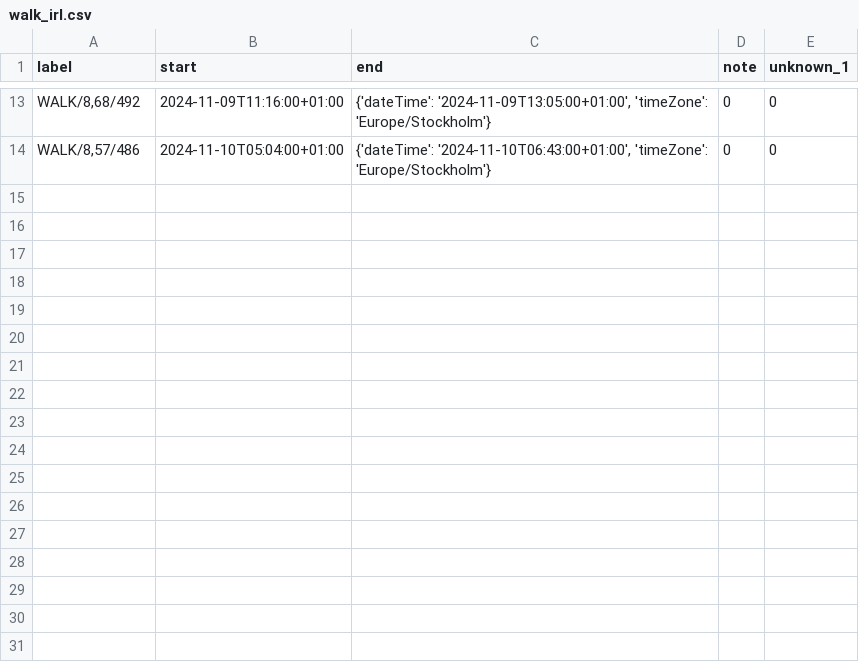
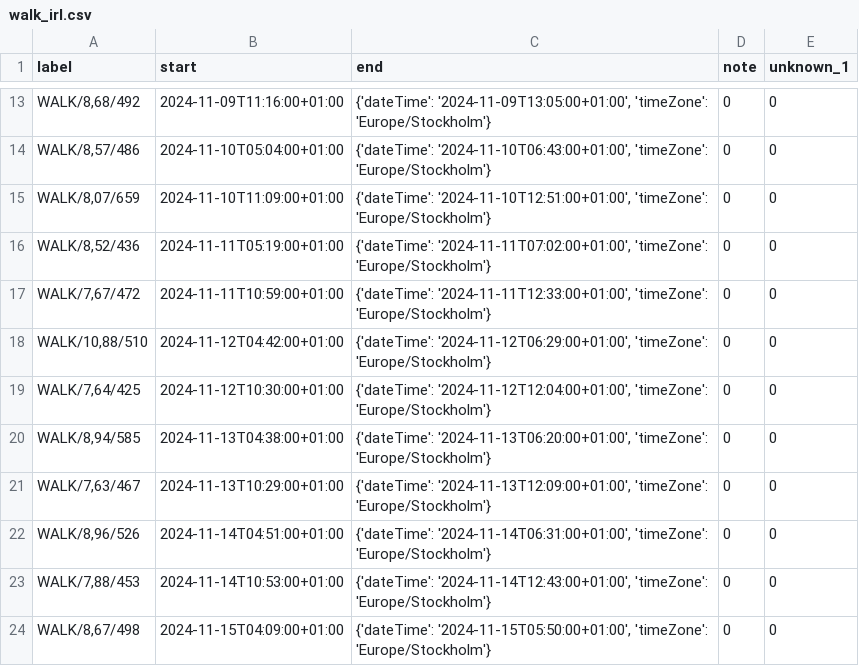
Before and after one commit to liecha/illuminateMe_dreamBoard, a CSV file: data/irl_calendars/walk_irl.csv, drawn as a sheet; only a part is shown, gaps mark what is left out.

```diff
--- a/data/irl_calendars/walk_irl.csv
+++ b/data/irl_calendars/walk_irl.csv
@@ -14 +14,11 @@ label,start,end,note,unknown_1
 "WALK/8,57/486",2024-11-10T05:04:00+01:00,"{'dateTime': '2024-11-10T06:43:00+01:00', 'timeZone': 'Europe/Stockholm'}",0,0
+"WALK/8,07/659",2024-11-10T11:09:00+01:00,"{'dateTime': '2024-11-10T12:51:00+01:00', 'timeZone': 'Europe/Stockholm'}",0,0
+"WALK/8,52/436",2024-11-11T05:19:00+01:00,"{'dateTime': '2024-11-11T07:02:00+01:00', 'timeZone': 'Europe/Stockholm'}",0,0
+"WALK/7,67/472",2024-11-11T10:59:00+01:00,"{'dateTime': '2024-11-11T12:33:00+01:00', 'timeZone': 'Europe/Stockholm'}",0,0
+"WALK/10,88/510",2024-11-12T04:42:00+01:00,"{'dateTime': '2024-11-12T06:29:00+01:00', 'timeZone': 'Europe/Stockholm'}",0,0
+"WALK/7,64/425",2024-11-12T10:30:00+01:00,"{'dateTime': '2024-11-12T12:04:00+01:00', 'timeZone': 'Europe/Stockholm'}",0,0
+"WALK/8,94/585",2024-11-13T04:38:00+01:00,"{'dateTime': '2024-11-13T06:20:00+01:00', 'timeZone': 'Europe/Stockholm'}",0,0
+"WALK/7,63/467",2024-11-13T10:29:00+01:00,"{'dateTime': '2024-11-13T12:09:00+01:00', 'timeZone': 'Europe/Stockholm'}",0,0
+"WALK/8,96/526",2024-11-14T04:51:00+01:00,"{'dateTime': '2024-11-14T06:31:00+01:00', 'timeZone': 'Europe/Stockholm'}",0,0
+"WALK/7,88/453",2024-11-14T10:53:00+01:00,"{'dateTime': '2024-11-14T12:43:00+01:00', 'timeZone': 'Europe/Stockholm'}",0,0
+"WALK/8,67/498",2024-11-15T04:09:00+01:00,"{'dateTime': '2024-11-15T05:50:00+01:00', 'timeZone': 'Europe/Stockholm'}",0,0
```
Also changed, not shown: data/irl_calendars/food_irl.csv, 11 other files.
